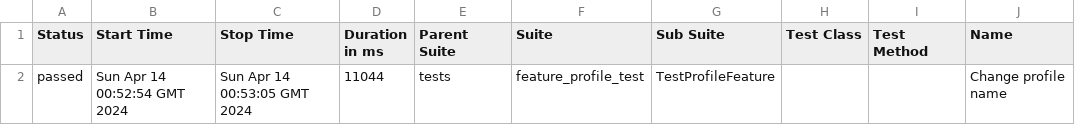
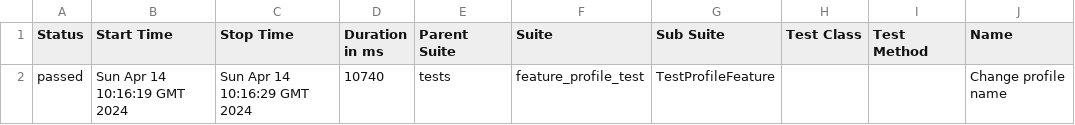
Before and after one commit to VolodymyrRozhanskyy/AtomationStudy, a CSV file: data/suites.csv, drawn as a sheet; only a part is shown; the diff names each change by its address in the sheet, - before the commit and + after, or states it on an @@ line.

```diff
--- a/data/suites.csv
+++ b/data/suites.csv
-B2 (Start Time): Sun Apr 14 00:52:54 GMT 2024
+B2 (Start Time): Sun Apr 14 10:16:19 GMT 2024
-C2 (Stop Time): Sun Apr 14 00:53:05 GMT 2024
+C2 (Stop Time): Sun Apr 14 10:16:29 GMT 2024
-D2 (Duration in ms): 11044
+D2 (Duration in ms): 10740
```
Also changed, not shown: 22 other files.
